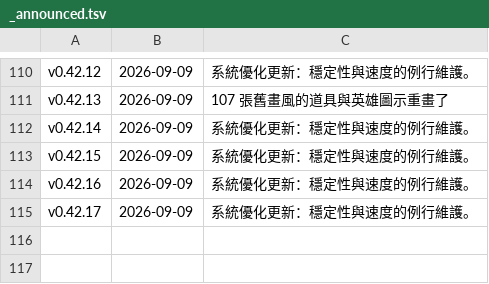
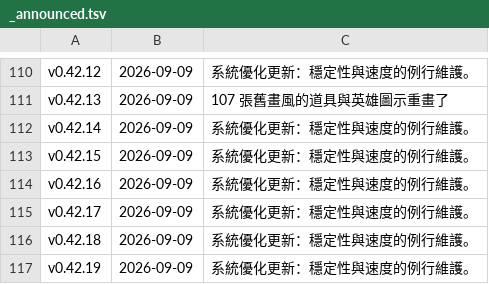
Before and after one commit to adms/GGD, a TSV file: docs/_release/_announced.tsv, drawn as a sheet; only a part is shown, gaps mark what is left out.

```diff
--- a/docs/_release/_announced.tsv
+++ b/docs/_release/_announced.tsv
@@ -115 +115,3 @@ v0.42.16	2026-09-09	系統優化更新：穩定性與速度的例行維護。
 v0.42.17	2026-09-09	系統優化更新：穩定性與速度的例行維護。
+v0.42.18	2026-09-09	系統優化更新：穩定性與速度的例行維護。
+v0.42.19	2026-09-09	系統優化更新：穩定性與速度的例行維護。
```
Also changed, not shown: 2 other files.
